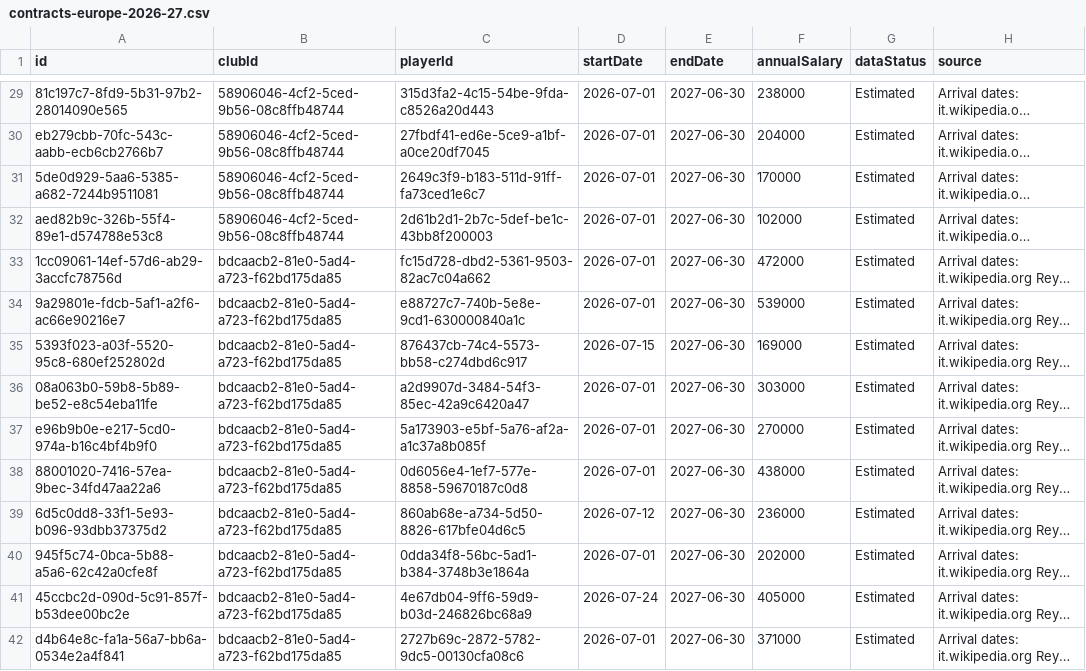
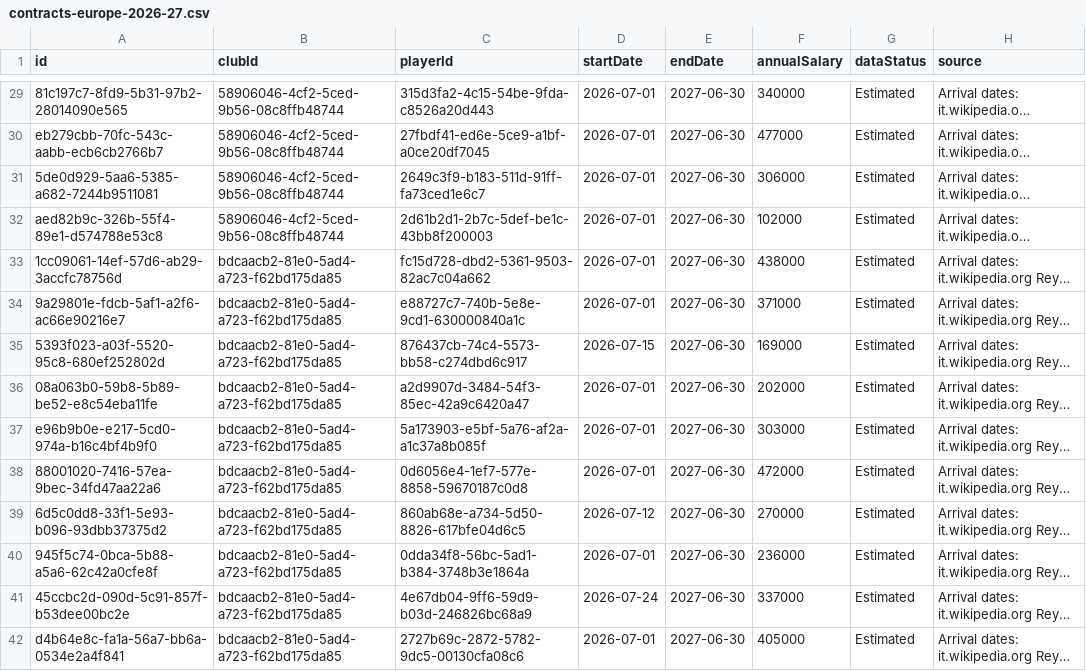
Before and after one commit to anza04/EBS, a CSV file: data/europe/contracts-europe-2026-27.csv, drawn as a sheet; only a part is shown, gaps mark what is left out; long unchanged cells end in …; the diff covers the shown part only; the diff names each change by its address in the sheet, - before the commit and + after, or states it on an @@ line.

```diff
--- a/data/europe/contracts-europe-2026-27.csv
+++ b/data/europe/contracts-europe-2026-27.csv
-F29 (annualSalary): 238000
+F29 (annualSalary): 340000
-F30 (annualSalary): 204000
+F30 (annualSalary): 477000
-F31 (annualSalary): 170000
+F31 (annualSalary): 306000
-F33 (annualSalary): 472000
+F33 (annualSalary): 438000
-F34 (annualSalary): 539000
+F34 (annualSalary): 371000
-F36 (annualSalary): 303000
+F36 (annualSalary): 202000
-F37 (annualSalary): 270000
+F37 (annualSalary): 303000
-F38 (annualSalary): 438000
+F38 (annualSalary): 472000
-F39 (annualSalary): 236000
+F39 (annualSalary): 270000
-F40 (annualSalary): 202000
+F40 (annualSalary): 236000
-F41 (annualSalary): 405000
+F41 (annualSalary): 337000
-F42 (annualSalary): 371000
+F42 (annualSalary): 405000
```
Also changed, not shown: 151 edited cells elsewhere in this file, 8 other files.
